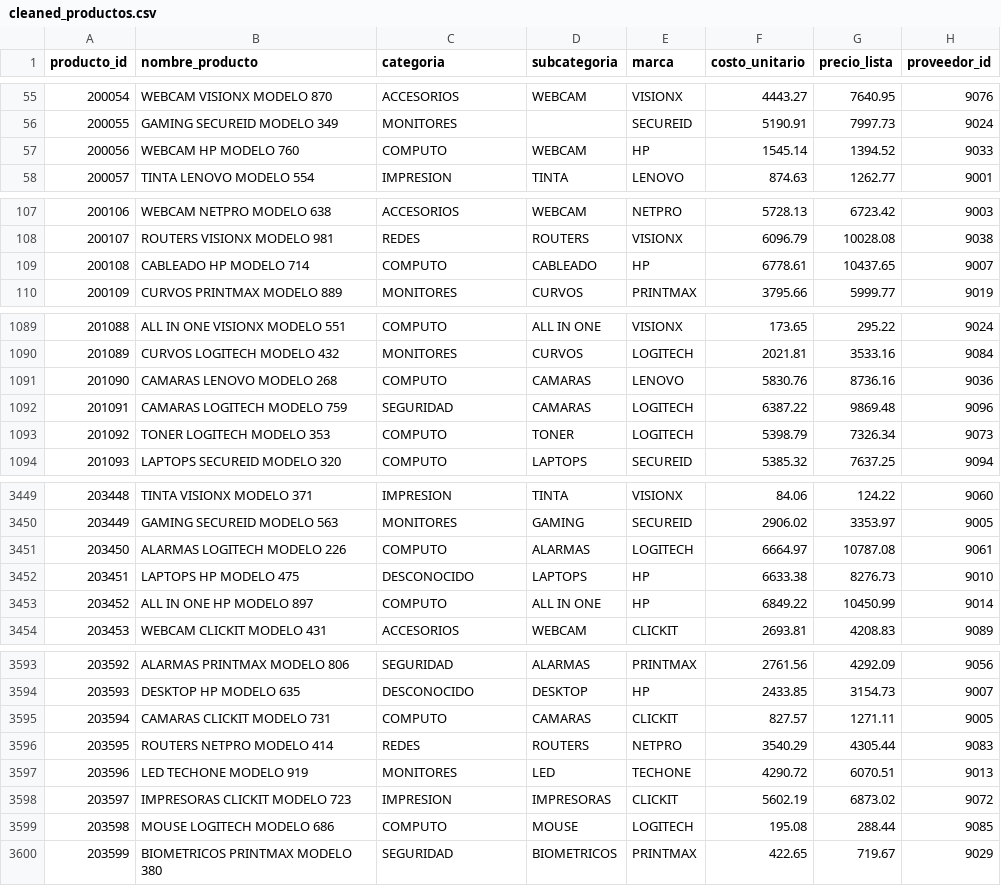
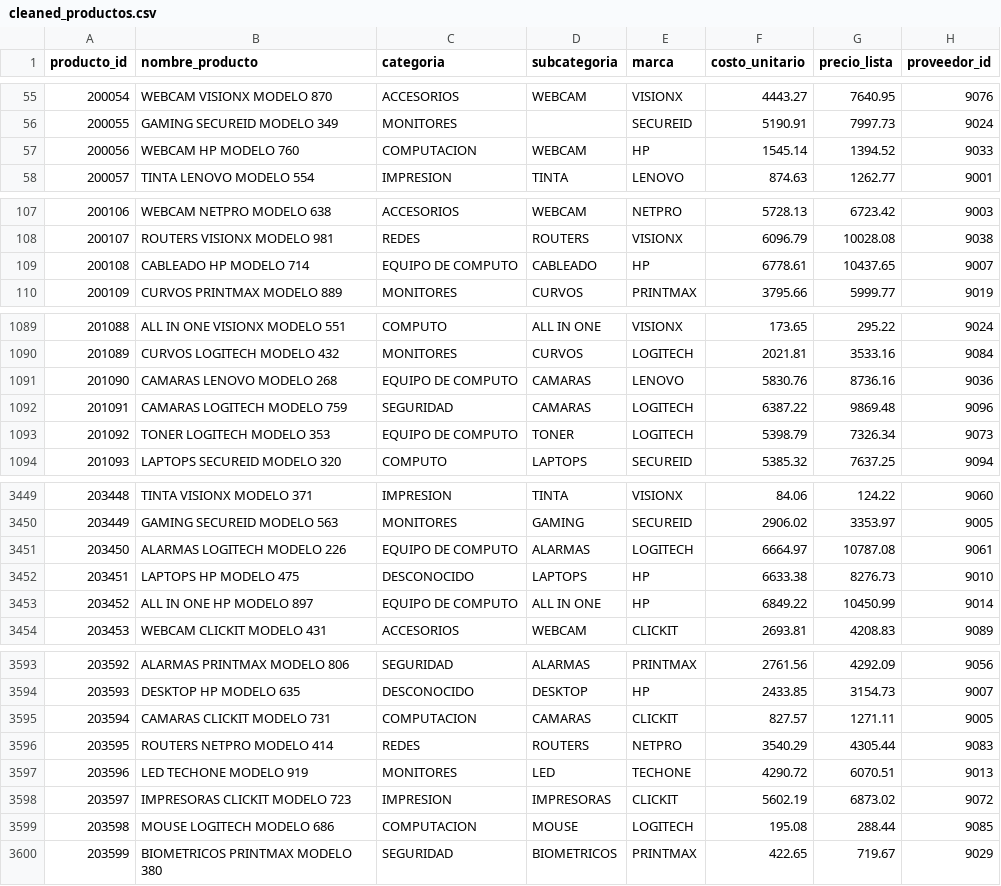
Before and after one commit to eu-beltrn/Proyecto-Capstone, a CSV file: data/processed/cleaned_productos.csv, drawn as a sheet; only a part is shown, gaps mark what is left out; the diff covers the shown part only.

```diff
--- a/data/processed/cleaned_productos.csv
+++ b/data/processed/cleaned_productos.csv
@@ -56,3 +56,3 @@ producto_id,nombre_producto,categoria,subcategoria,marca,costo_unitario,precio_l
 200055,GAMING SECUREID MODELO 349,MONITORES,,SECUREID,5190.91,7997.73,9024
-200056,WEBCAM HP MODELO 760,COMPUTO,WEBCAM,HP,1545.14,1394.52,9033
+200056,WEBCAM HP MODELO 760,COMPUTACION,WEBCAM,HP,1545.14,1394.52,9033
 200057,TINTA LENOVO MODELO 554,IMPRESION,TINTA,LENOVO,874.63,1262.77,9001
@@ -108,3 +108,3 @@ producto_id,nombre_producto,categoria,subcategoria,marca,costo_unitario,precio_l
 200107,ROUTERS VISIONX MODELO 981,REDES,ROUTERS,VISIONX,6096.79,10028.08,9038
-200108,CABLEADO HP MODELO 714,COMPUTO,CABLEADO,HP,6778.61,10437.65,9007
+200108,CABLEADO HP MODELO 714,EQUIPO DE COMPUTO,CABLEADO,HP,6778.61,10437.65,9007
 200109,CURVOS PRINTMAX MODELO 889,MONITORES,CURVOS,PRINTMAX,3795.66,5999.77,9019
@@ -1090,5 +1090,5 @@ producto_id,nombre_producto,categoria,subcategoria,marca,costo_unitario,precio_l
 201089,CURVOS LOGITECH MODELO 432,MONITORES,CURVOS,LOGITECH,2021.81,3533.16,9084
-201090,CAMARAS LENOVO MODELO 268,COMPUTO,CAMARAS,LENOVO,5830.76,8736.16,9036
+201090,CAMARAS LENOVO MODELO 268,EQUIPO DE COMPUTO,CAMARAS,LENOVO,5830.76,8736.16,9036
 201091,CAMARAS LOGITECH MODELO 759,SEGURIDAD,CAMARAS,LOGITECH,6387.22,9869.48,9096
-201092,TONER LOGITECH MODELO 353,COMPUTO,TONER,LOGITECH,5398.79,7326.34,9073
+201092,TONER LOGITECH MODELO 353,EQUIPO DE COMPUTO,TONER,LOGITECH,5398.79,7326.34,9073
 201093,LAPTOPS SECUREID MODELO 320,COMPUTO,LAPTOPS,SECUREID,5385.32,7637.25,9094
@@ -3450,5 +3450,5 @@ producto_id,nombre_producto,categoria,subcategoria,marca,costo_unitario,precio_l
 203449,GAMING SECUREID MODELO 563,MONITORES,GAMING,SECUREID,2906.02,3353.97,9005
-203450,ALARMAS LOGITECH MODELO 226,COMPUTO,ALARMAS,LOGITECH,6664.97,10787.08,9061
+203450,ALARMAS LOGITECH MODELO 226,EQUIPO DE COMPUTO,ALARMAS,LOGITECH,6664.97,10787.08,9061
 203451,LAPTOPS HP MODELO 475,DESCONOCIDO,LAPTOPS,HP,6633.38,8276.73,9010
-203452,ALL IN ONE HP MODELO 897,COMPUTO,ALL IN ONE,HP,6849.22,10450.99,9014
+203452,ALL IN ONE HP MODELO 897,EQUIPO DE COMPUTO,ALL IN ONE,HP,6849.22,10450.99,9014
 203453,WEBCAM CLICKIT MODELO 431,ACCESORIOS,WEBCAM,CLICKIT,2693.81,4208.83,9089
@@ -3594,3 +3594,3 @@ producto_id,nombre_producto,categoria,subcategoria,marca,costo_unitario,precio_l
 203593,DESKTOP HP MODELO 635,DESCONOCIDO,DESKTOP,HP,2433.85,3154.73,9007
-203594,CAMARAS CLICKIT MODELO 731,COMPUTO,CAMARAS,CLICKIT,827.57,1271.11,9005
+203594,CAMARAS CLICKIT MODELO 731,COMPUTACION,CAMARAS,CLICKIT,827.57,1271.11,9005
 203595,ROUTERS NETPRO MODELO 414,REDES,ROUTERS,NETPRO,3540.29,4305.44,9083
@@ -3598,3 +3598,3 @@ producto_id,nombre_producto,categoria,subcategoria,marca,costo_unitario,precio_l
 203597,IMPRESORAS CLICKIT MODELO 723,IMPRESION,IMPRESORAS,CLICKIT,5602.19,6873.02,9072
-203598,MOUSE LOGITECH MODELO 686,COMPUTO,MOUSE,LOGITECH,195.08,288.44,9085
+203598,MOUSE LOGITECH MODELO 686,COMPUTACION,MOUSE,LOGITECH,195.08,288.44,9085
 203599,BIOMETRICOS PRINTMAX MODELO 380,SEGURIDAD,BIOMETRICOS,PRINTMAX,422.65,719.67,9029
```
Also changed, not shown: 60 edited cells elsewhere in this file, 4 other files.
